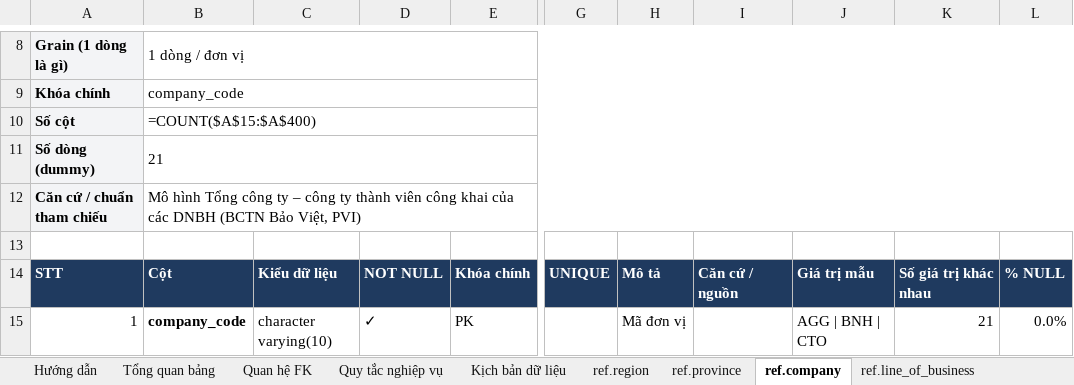
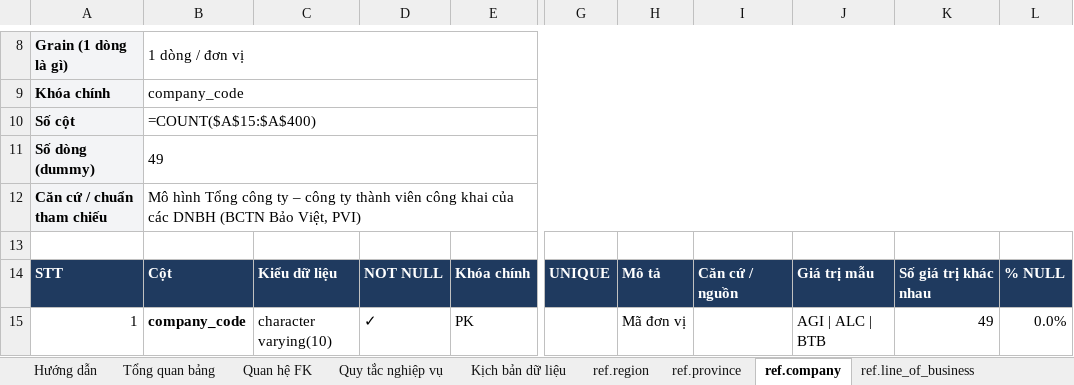
Before and after one commit to choyeuvit3000/gendatainsurance, an Excel workbook: docs/Data_Dictionary_volume.xlsx, sheet ref.company, drawn as a sheet; only a part is shown, gaps mark what is left out; values as stored, in another font and other column widths than the file's, no borders; formulas without a stored value are shown as written; the diff covers the shown part only; the diff names each change by its address in the sheet, - before the commit and + after, or states it on an @@ line.

```diff
--- a/docs/Data_Dictionary_volume.xlsx (sheet ref.company)
+++ b/docs/Data_Dictionary_volume.xlsx (sheet ref.company)
-B11: 21
+B11: 49
-J15: AGG | BNH | CTO
+J15: AGI | ALC | BTB
-K15: 21
+K15: 49
```
Also changed, not shown: 4 added rows, 4 removed rows and 13 edited cells elsewhere in this sheet, sheet DM Đơn vị, sheet core.transaction_coverage, sheet core.policy, sheet ref.customer, sheet DM Sản phẩm, sheet core.policy_transaction, 13 more sheets, 24 other files.
